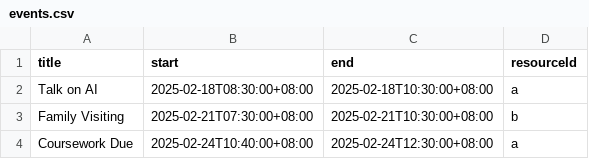
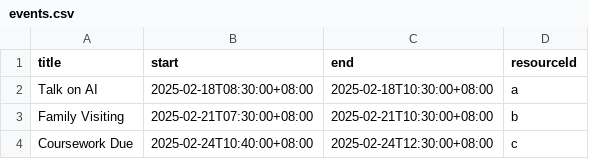
Before and after one commit to SaturdaySans/Elderly-Care, a CSV file: events.csv, drawn as a sheet.

Commit message:
Update events.csv

```diff
--- a/events.csv
+++ b/events.csv
@@ -3,2 +3,2 @@ Talk on AI,2025-02-18T08:30:00+08:00,2025-02-18T10:30:00+08:00,a
 Family Visiting,2025-02-21T07:30:00+08:00,2025-02-21T10:30:00+08:00,b
-Coursework Due,2025-02-24T10:40:00+08:00,2025-02-24T12:30:00+08:00,a
+Coursework Due,2025-02-24T10:40:00+08:00,2025-02-24T12:30:00+08:00,c
```
